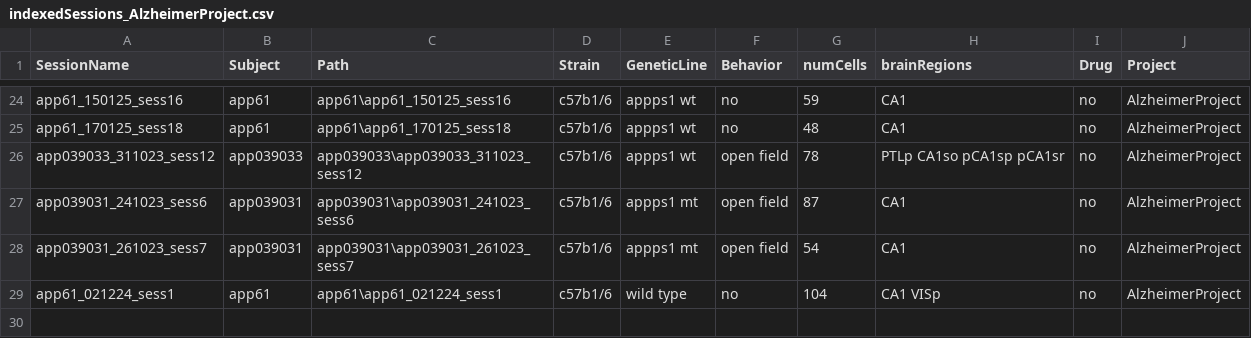
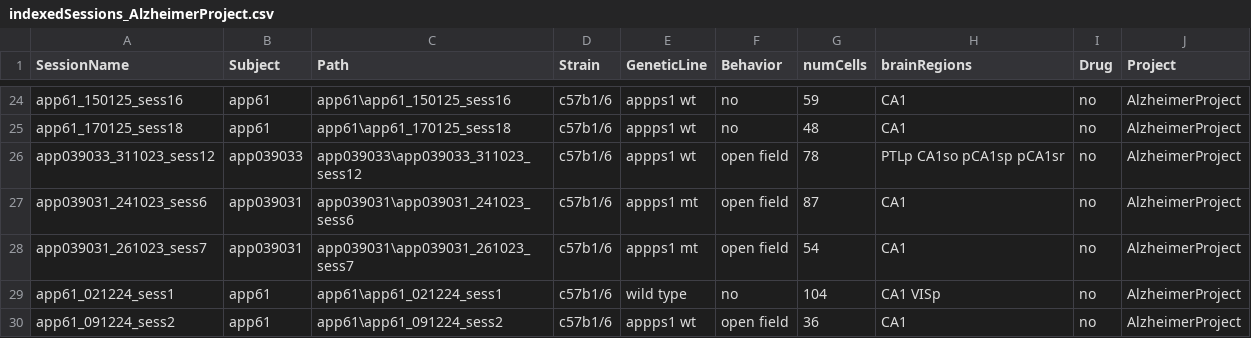
Before and after one commit to abadpablo/AlzheimerProject, a CSV file: indexedSessions_AlzheimerProject.csv, drawn as a sheet; only a part is shown, gaps mark what is left out.

Commit message:
Added Session: APP61_091224_sess2

```diff
--- a/indexedSessions_AlzheimerProject.csv
+++ b/indexedSessions_AlzheimerProject.csv
@@ -29 +29,2 @@ app039031_261023_sess7,app039031,app039031\app039031_261023_sess7,c57b1/6,appps1
 app61_021224_sess1,app61,app61\app61_021224_sess1,c57b1/6,wild type,no,104,CA1 VISp,no,AlzheimerProject
+app61_091224_sess2,app61,app61\app61_091224_sess2,c57b1/6,appps1  wt,open field,36,CA1,no,AlzheimerProject
```
